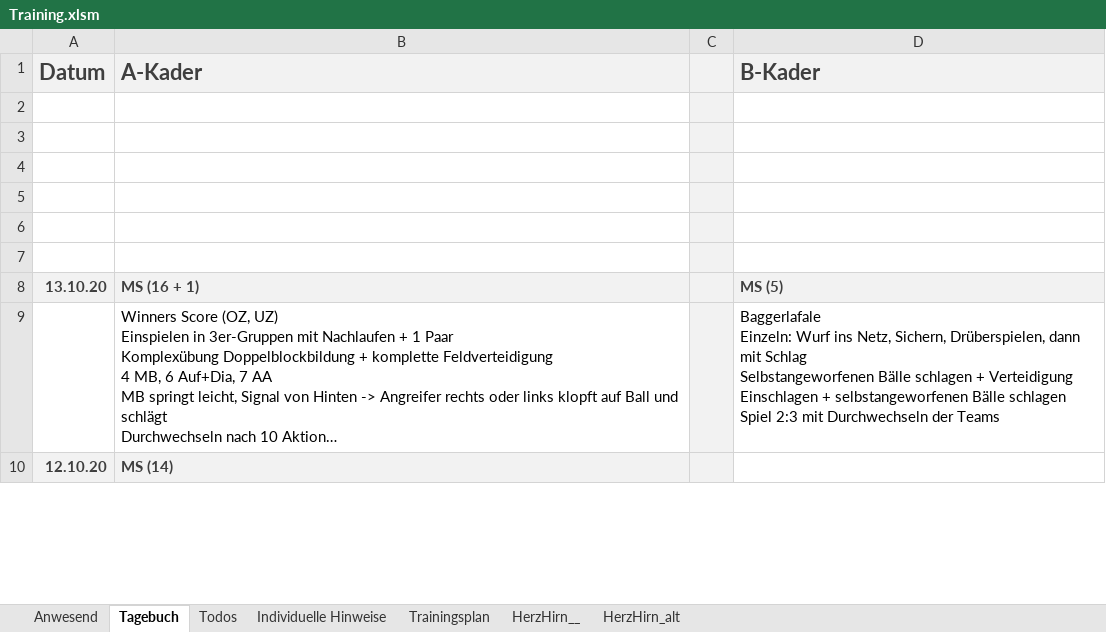
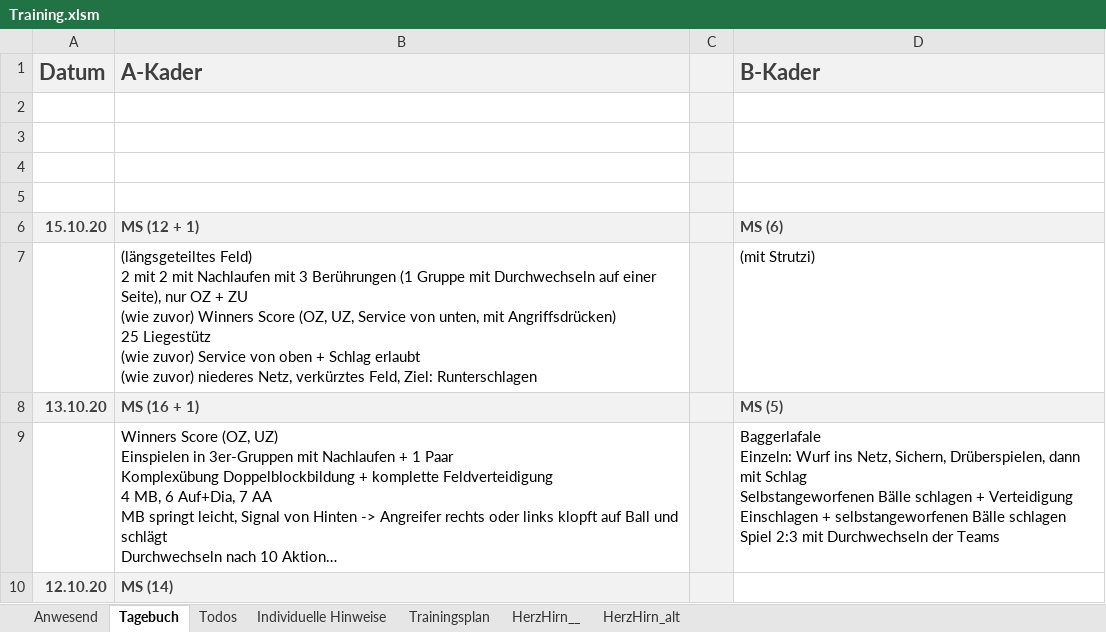
Before and after one commit to volleybase/brueckl-hotvolleys-source, an Excel workbook: _work/presence/excel/Training.xlsm, sheet Tagebuch, drawn as a sheet; only a part is shown; long unchanged cells end in …; values as stored, in another font and other column widths than the file's, no borders; charts and pictures not drawn; ↵ is a line break in a cell; the diff names each change by its address in the sheet, - before the commit and + after, or states it on an @@ line.

```diff
--- a/_work/presence/excel/Training.xlsm (sheet Tagebuch)
+++ b/_work/presence/excel/Training.xlsm (sheet Tagebuch)
-row 6: (empty)
+row 6: 15.10.20 | MS (12 + 1) |  | MS (6)
-A6:B6 fill: none
+A6:B6 fill: #F2F2F2
-D6 fill: none
+D6 fill: #F2F2F2
-row 7: (empty)
+row 7:  | (längsgeteiltes Feld) ↵ 2 mit 2 mit Nachlaufen mit 3 Berührungen (1 Gruppe mit Durchwechseln auf einer Seite), nur OZ + ZU ↵ (wie zuvor) Winners Score (OZ, UZ, Service von unten, mit Angriffsdrücken) ↵ 25 Liegestütz ↵ (wie zuvor) Service von oben + Schlag erlaubt ↵ (wie zuvor) niederes Netz, verkürztes Feld, Ziel: Runterschlagen |  | (mit Strutzi)
```
Also changed, not shown: sheet Anwesend, hidden cells, 6 other files.
